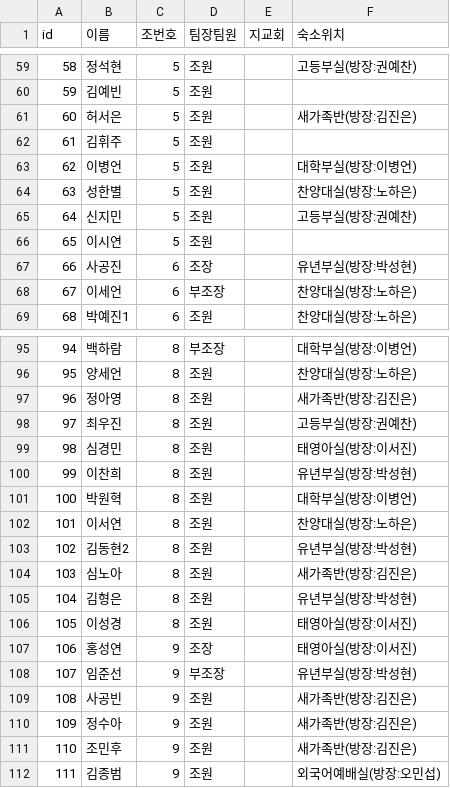
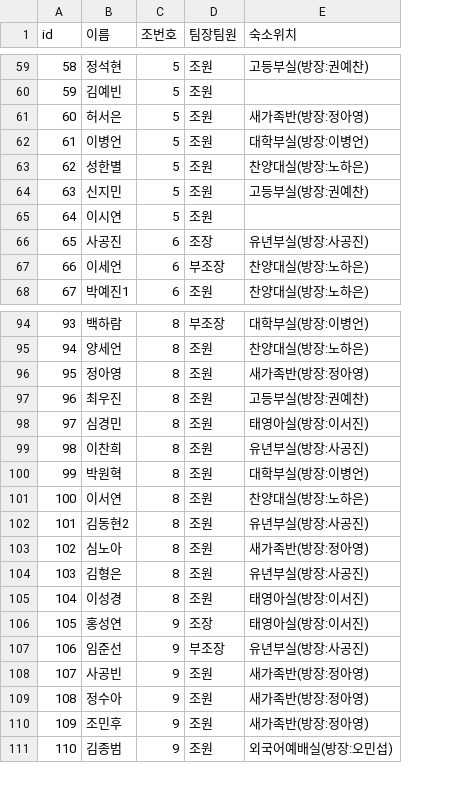
Before and after one commit to prorege/retreat-web, a CSV file: data.csv, drawn as a sheet; only a part is shown, gaps mark what is left out; removed rows and columns are numbered as before the commit, all else as after; the diff covers the shown part only; the diff names each change by its address in the sheet, - before the commit and + after, or states it on an @@ line.

```diff
--- a/data.csv
+++ b/data.csv
-column E (지교회), empty
-E61 (숙소위치): 새가족반(방장:김진은)
+E61 (숙소위치): 새가족반(방장:정아영)
-row 62: 61 | 김휘주 | 5 | 조원
@@ column A (id) renumbered between rows 62 and 130 @@
-E66 (숙소위치): 유년부실(방장:박성현)
+E66 (숙소위치): 유년부실(방장:사공진)
-E96 (숙소위치): 새가족반(방장:김진은)
+E96 (숙소위치): 새가족반(방장:정아영)
-E99 (숙소위치): 유년부실(방장:박성현)
+E99 (숙소위치): 유년부실(방장:사공진)
-E102 (숙소위치): 유년부실(방장:박성현)
+E102 (숙소위치): 유년부실(방장:사공진)
-E103 (숙소위치): 새가족반(방장:김진은)
+E103 (숙소위치): 새가족반(방장:정아영)
-E104 (숙소위치): 유년부실(방장:박성현)
+E104 (숙소위치): 유년부실(방장:사공진)
-E107 (숙소위치): 유년부실(방장:박성현)
+E107 (숙소위치): 유년부실(방장:사공진)
-E108:E110 (숙소위치): 새가족반(방장:김진은)
+E108:E110 (숙소위치): 새가족반(방장:정아영)
```
Also changed, not shown: 17 removed rows and 18 edited cells elsewhere in this file, 13 other files.
